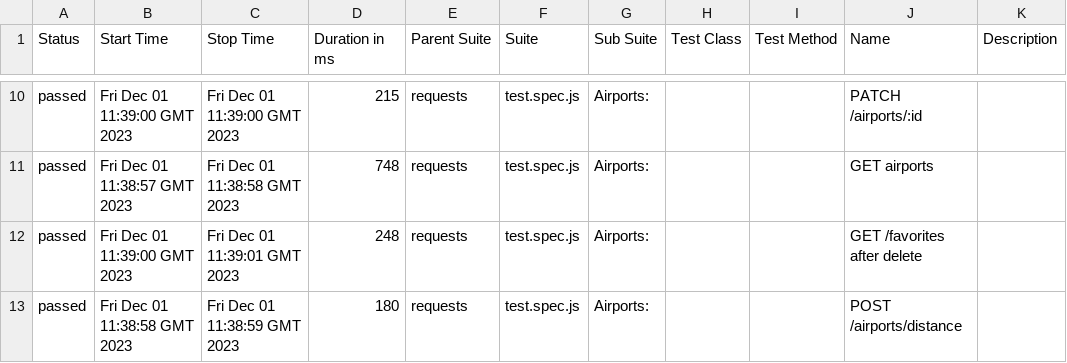
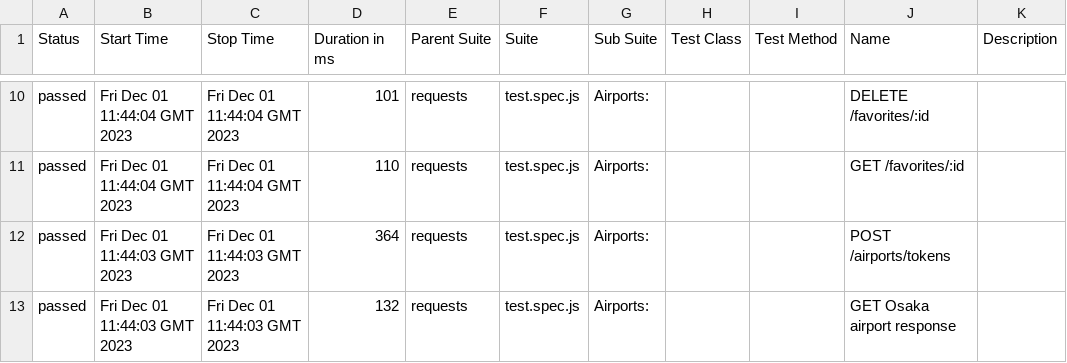
Before and after one commit to Valiantsin2021/Playwright-API-tests-with-custom-API-handler-module, a CSV file: data/suites.csv, drawn as a sheet; only a part is shown, gaps mark what is left out; the diff covers the shown part only.

```diff
--- a/data/suites.csv
+++ b/data/suites.csv
@@ -10,4 +10,4 @@
-"passed","Fri Dec 01 11:39:00 GMT 2023","Fri Dec 01 11:39:00 GMT 2023","215","requests","test.spec.js","Airports:","","","PATCH /airports/:id",""
-"passed","Fri Dec 01 11:38:57 GMT 2023","Fri Dec 01 11:38:58 GMT 2023","748","requests","test.spec.js","Airports:","","","GET airports",""
-"passed","Fri Dec 01 11:39:00 GMT 2023","Fri Dec 01 11:39:01 GMT 2023","248","requests","test.spec.js","Airports:","","","GET /favorites after delete",""
-"passed","Fri Dec 01 11:38:58 GMT 2023","Fri Dec 01 11:38:59 GMT 2023","180","requests","test.spec.js","Airports:","","","POST /airports/distance",""
+"passed","Fri Dec 01 11:44:04 GMT 2023","Fri Dec 01 11:44:04 GMT 2023","101","requests","test.spec.js","Airports:","","","DELETE /favorites/:id",""
+"passed","Fri Dec 01 11:44:04 GMT 2023","Fri Dec 01 11:44:04 GMT 2023","110","requests","test.spec.js","Airports:","","","GET /favorites/:id",""
+"passed","Fri Dec 01 11:44:03 GMT 2023","Fri Dec 01 11:44:03 GMT 2023","364","requests","test.spec.js","Airports:","","","POST /airports/tokens",""
+"passed","Fri Dec 01 11:44:03 GMT 2023","Fri Dec 01 11:44:03 GMT 2023","132","requests","test.spec.js","Airports:","","","GET Osaka airport response",""
```
Also changed, not shown: 32 edited cells elsewhere in this file, 50 other files.
